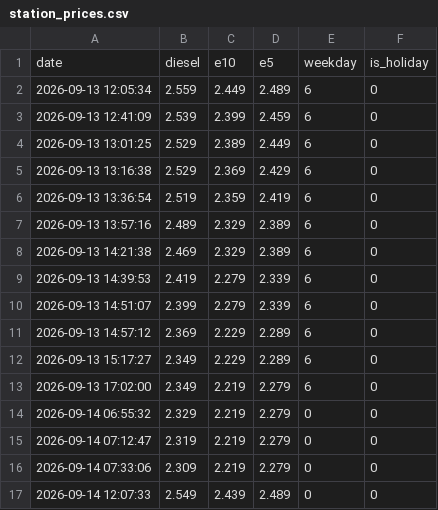
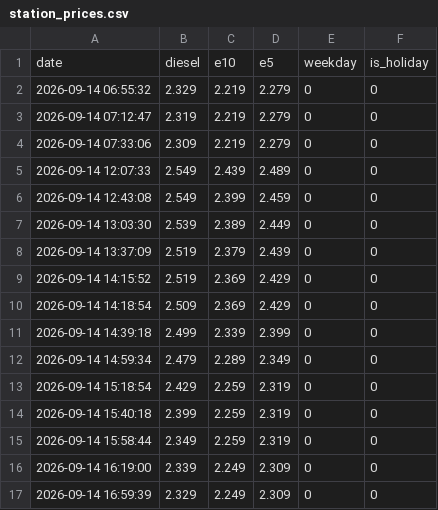
Before and after one commit to cashewbite/station-api, a CSV file: station_prices.csv, drawn as a sheet; only a part is shown; the shorter side is filled out with more unchanged rows; the diff covers the shown part only.

```diff
--- a/station_prices.csv
+++ b/station_prices.csv
@@ -1,14 +1,2 @@
 date,diesel,e10,e5,weekday,is_holiday
-2026-09-13 12:05:34,2.559,2.449,2.489,6,0
-2026-09-13 12:41:09,2.539,2.399,2.459,6,0
-2026-09-13 13:01:25,2.529,2.389,2.449,6,0
-2026-09-13 13:16:38,2.529,2.369,2.429,6,0
-2026-09-13 13:36:54,2.519,2.359,2.419,6,0
-2026-09-13 13:57:16,2.489,2.329,2.389,6,0
-2026-09-13 14:21:38,2.469,2.329,2.389,6,0
-2026-09-13 14:39:53,2.419,2.279,2.339,6,0
-2026-09-13 14:51:07,2.399,2.279,2.339,6,0
-2026-09-13 14:57:12,2.369,2.229,2.289,6,0
-2026-09-13 15:17:27,2.349,2.229,2.289,6,0
-2026-09-13 17:02:00,2.349,2.219,2.279,6,0
 2026-09-14 06:55:32,2.329,2.219,2.279,0,0
```
Also changed, not shown: 21 added rows elsewhere in this file.
